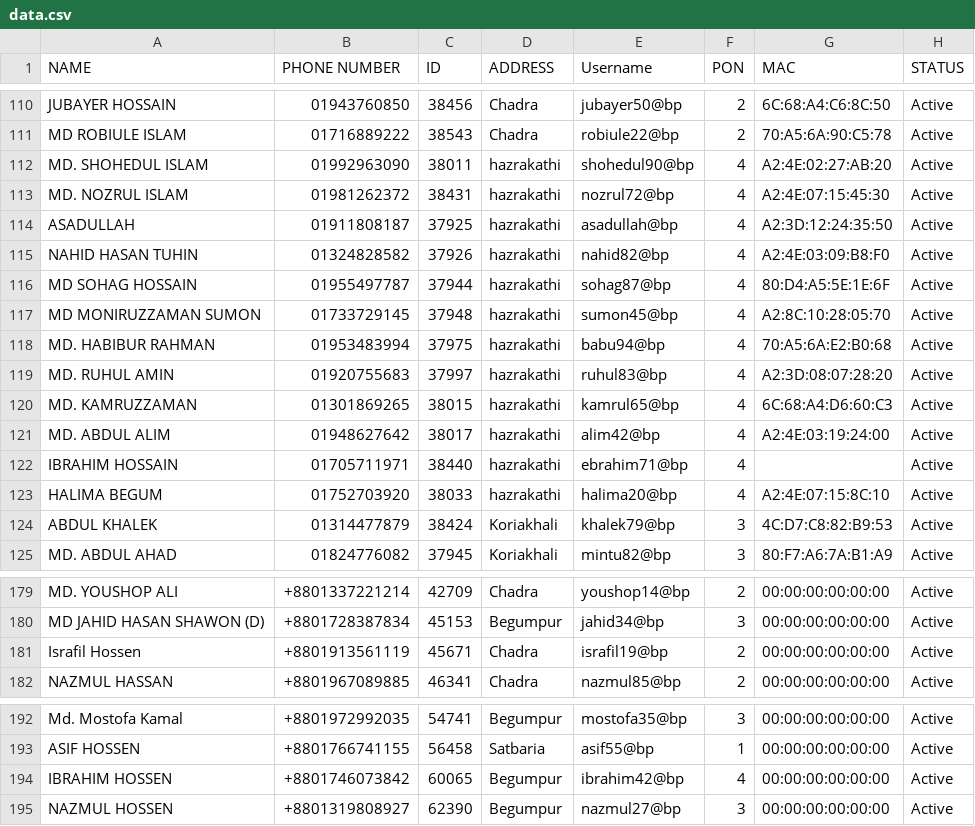
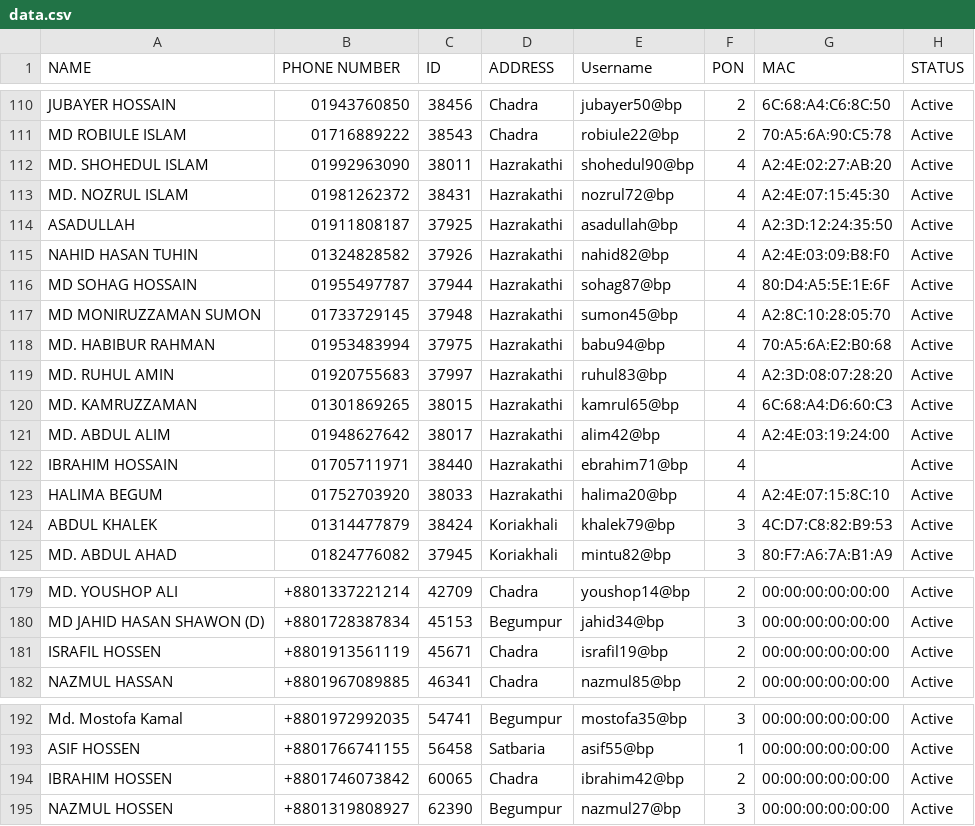
Before and after one commit to masud673/masud, a CSV file: data.csv, drawn as a sheet; only a part is shown, gaps mark what is left out.

Commit message:
data.csv

```diff
--- a/data.csv
+++ b/data.csv
@@ -111,14 +111,14 @@ JUBAYER HOSSAIN,01943760850,38456,Chadra,jubayer50@bp,2,6C:68:A4:C6:8C:50,Active
 MD ROBIULE ISLAM,01716889222,38543,Chadra,robiule22@bp,2,70:A5:6A:90:C5:78,Active
-MD. SHOHEDUL ISLAM,01992963090,38011,hazrakathi,shohedul90@bp,4,A2:4E:02:27:AB:20,Active
-MD. NOZRUL ISLAM,01981262372,38431,hazrakathi,nozrul72@bp,4,A2:4E:07:15:45:30,Active
-ASADULLAH,01911808187,37925,hazrakathi,asadullah@bp,4,A2:3D:12:24:35:50,Active
-NAHID HASAN TUHIN,01324828582,37926,hazrakathi,nahid82@bp,4,A2:4E:03:09:B8:F0,Active
-MD SOHAG HOSSAIN,01955497787,37944,hazrakathi,sohag87@bp,4,80:D4:A5:5E:1E:6F,Active
-MD MONIRUZZAMAN SUMON,01733729145,37948,hazrakathi,sumon45@bp,4,A2:8C:10:28:05:70,Active
-MD. HABIBUR RAHMAN,01953483994,37975,hazrakathi,babu94@bp,4,70:A5:6A:E2:B0:68,Active
-MD. RUHUL AMIN,01920755683,37997,hazrakathi,ruhul83@bp,4,A2:3D:08:07:28:20,Active
-MD. KAMRUZZAMAN,01301869265,38015,hazrakathi,kamrul65@bp,4,6C:68:A4:D6:60:C3,Active
-MD. ABDUL ALIM,01948627642,38017,hazrakathi,alim42@bp,4,A2:4E:03:19:24:00,Active
-IBRAHIM HOSSAIN,01705711971,38440,hazrakathi,ebrahim71@bp,4,,Active
-HALIMA BEGUM,01752703920,38033,hazrakathi,halima20@bp,4,A2:4E:07:15:8C:10,Active
+MD. SHOHEDUL ISLAM,01992963090,38011,Hazrakathi,shohedul90@bp,4,A2:4E:02:27:AB:20,Active
+MD. NOZRUL ISLAM,01981262372,38431,Hazrakathi,nozrul72@bp,4,A2:4E:07:15:45:30,Active
+ASADULLAH,01911808187,37925,Hazrakathi,asadullah@bp,4,A2:3D:12:24:35:50,Active
+NAHID HASAN TUHIN,01324828582,37926,Hazrakathi,nahid82@bp,4,A2:4E:03:09:B8:F0,Active
+MD SOHAG HOSSAIN,01955497787,37944,Hazrakathi,sohag87@bp,4,80:D4:A5:5E:1E:6F,Active
+MD MONIRUZZAMAN SUMON,01733729145,37948,Hazrakathi,sumon45@bp,4,A2:8C:10:28:05:70,Active
+MD. HABIBUR RAHMAN,01953483994,37975,Hazrakathi,babu94@bp,4,70:A5:6A:E2:B0:68,Active
+MD. RUHUL AMIN,01920755683,37997,Hazrakathi,ruhul83@bp,4,A2:3D:08:07:28:20,Active
+MD. KAMRUZZAMAN,01301869265,38015,Hazrakathi,kamrul65@bp,4,6C:68:A4:D6:60:C3,Active
+MD. ABDUL ALIM,01948627642,38017,Hazrakathi,alim42@bp,4,A2:4E:03:19:24:00,Active
+IBRAHIM HOSSAIN,01705711971,38440,Hazrakathi,ebrahim71@bp,4,,Active
+HALIMA BEGUM,01752703920,38033,Hazrakathi,halima20@bp,4,A2:4E:07:15:8C:10,Active
 ABDUL KHALEK,01314477879,38424,Koriakhali,khalek79@bp,3,4C:D7:C8:82:B9:53,Active
@@ -180,3 +180,3 @@ MD. YOUSHOP ALI,+8801337221214,42709,Chadra,youshop14@bp,2,00:00:00:00:00:00,Act
 MD JAHID HASAN SHAWON (D),+8801728387834,45153,Begumpur,jahid34@bp,3,00:00:00:00:00:00,Active
-Israfil Hossen,+8801913561119,45671,Chadra,israfil19@bp,2,00:00:00:00:00:00,Active
+ISRAFIL HOSSEN,+8801913561119,45671,Chadra,israfil19@bp,2,00:00:00:00:00:00,Active
 NAZMUL HASSAN,+8801967089885,46341,Chadra,nazmul85@bp,2,00:00:00:00:00:00,Active
@@ -193,3 +193,3 @@ Md. Mostofa Kamal,+8801972992035,54741,Begumpur,mostofa35@bp,3,00:00:00:00:00:00
 ASIF HOSSEN,+8801766741155,56458,Satbaria,asif55@bp,1,00:00:00:00:00:00,Active
-IBRAHIM HOSSEN,+8801746073842,60065,Begumpur,ibrahim42@bp,4,00:00:00:00:00:00,Active
+IBRAHIM HOSSEN,+8801746073842,60065,Chadra,ibrahim42@bp,2,00:00:00:00:00:00,Active
 NAZMUL HOSSEN,+8801319808927,62390,Begumpur,nazmul27@bp,3,00:00:00:00:00:00,Active
```
